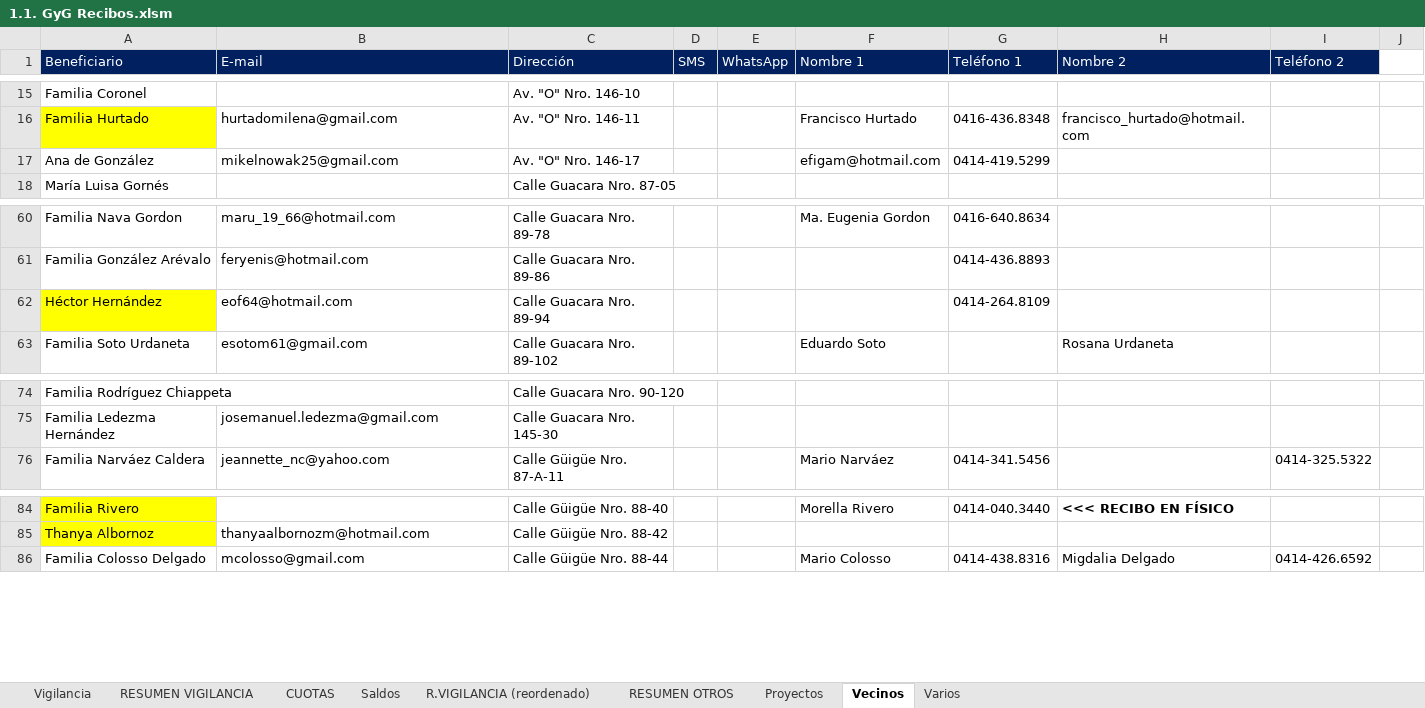
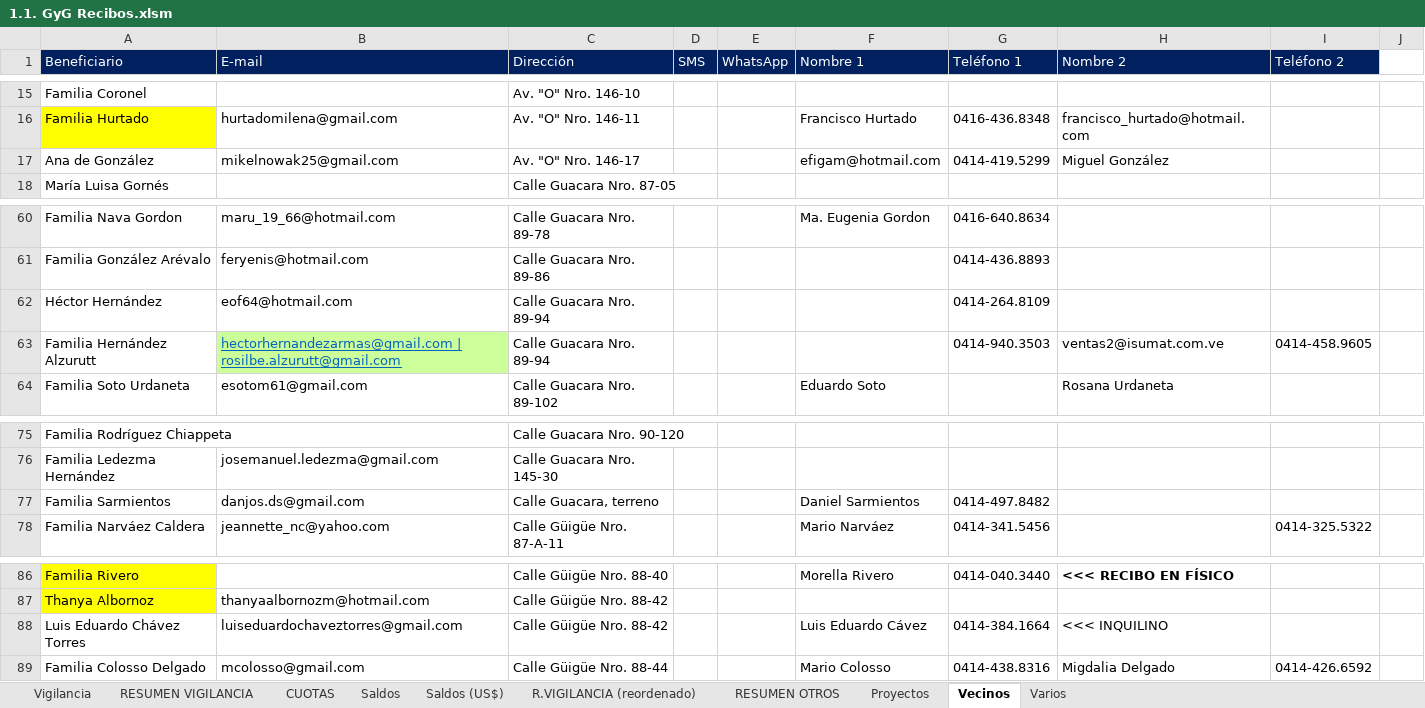
Before and after one commit to MColosso/GyG-Recibos, an Excel workbook: 1.1. GyG Recibos.xlsm, sheet Vecinos, drawn as a sheet; only a part is shown, gaps mark what is left out; values as stored, in another font and other column widths than the file's, no borders; conditional formats not drawn; the diff names each change by its address in the sheet, - before the commit and + after, or states it on an @@ line.

```diff
--- a/1.1. GyG Recibos.xlsm (sheet Vecinos)
+++ b/1.1. GyG Recibos.xlsm (sheet Vecinos)
+sheet tab: Saldos (US$)
-H17 (Nombre 2): (empty)
+H17 (Nombre 2): Miguel González
-A62 fill: #FFFF00
+A62 fill: none
+row 63: Familia Hernández Alzurutt | hectorhernandezarmas@gmail.com | rosilbe.alzurutt@gmail.com | Calle Guacara Nro. 89-94 |  |  |  | 0414-940.3503 | ventas2@isumat.com.ve | 0414-458.9605
+row 77: Familia Sarmientos | danjos.ds@gmail.com | Calle Guacara, terreno |  |  | Daniel Sarmientos | 0414-497.8482
+row 88: Luis Eduardo Chávez Torres | luiseduardochaveztorres@gmail.com | Calle Güigüe Nro. 88-42 |  |  | Luis Eduardo Cávez | 0414-384.1664 | <<< INQUILINO
```
Also changed, not shown: sheet Vigilancia, sheet RESUMEN VIGILANCIA, sheet R.VIGILANCIA (reordenado), sheet Saldos, sheet CUOTAS, sheet RESUMEN OTROS, formulas that keep their value, 14 other files.
